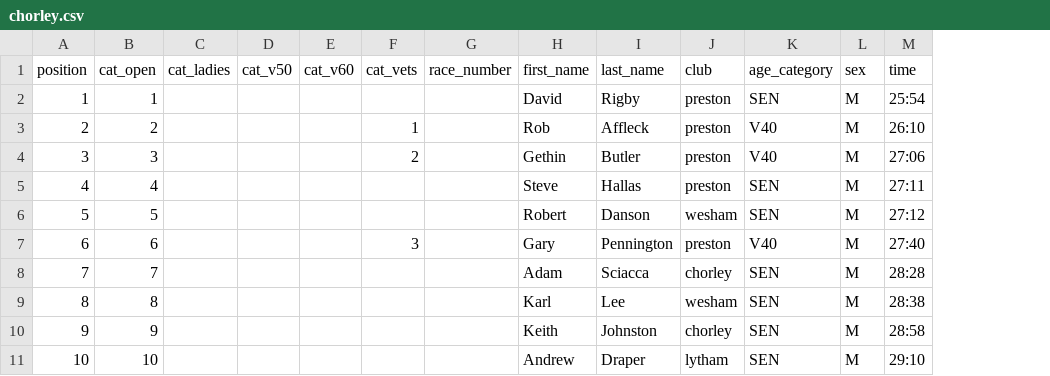
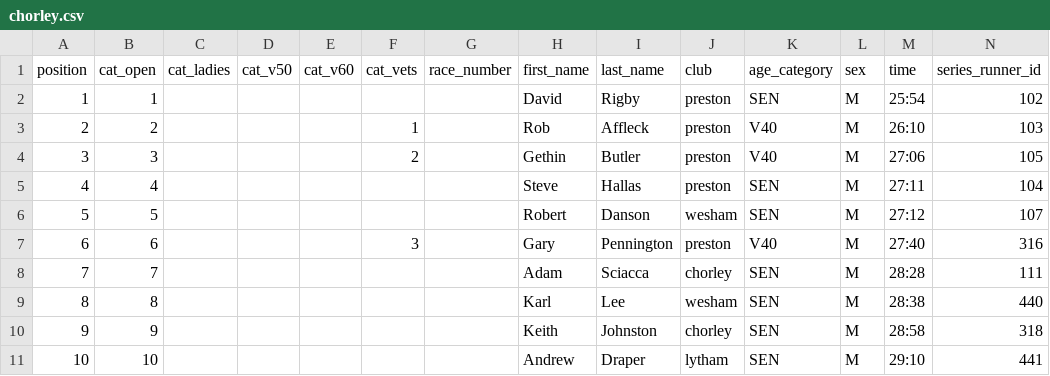
Before and after one commit to whortleberrybearer/InterClub, a CSV file: src/data/2012/road-gp/results/chorley.csv, drawn as a sheet; only a part is shown; the diff names each change by its address in the sheet, - before the commit and + after, or states it on an @@ line.

```diff
--- a/src/data/2012/road-gp/results/chorley.csv
+++ b/src/data/2012/road-gp/results/chorley.csv
+column N (series_runner_id), rows 2-11: 102 | 103 | 105 | 104 | 107 | 316 | 111 | 440 | 318 | 441
```
Also changed, not shown: src/data/2012/road-gp/results/blackpool.csv, src/data/2012/road-gp/results/lytham.csv, 4 other files.
